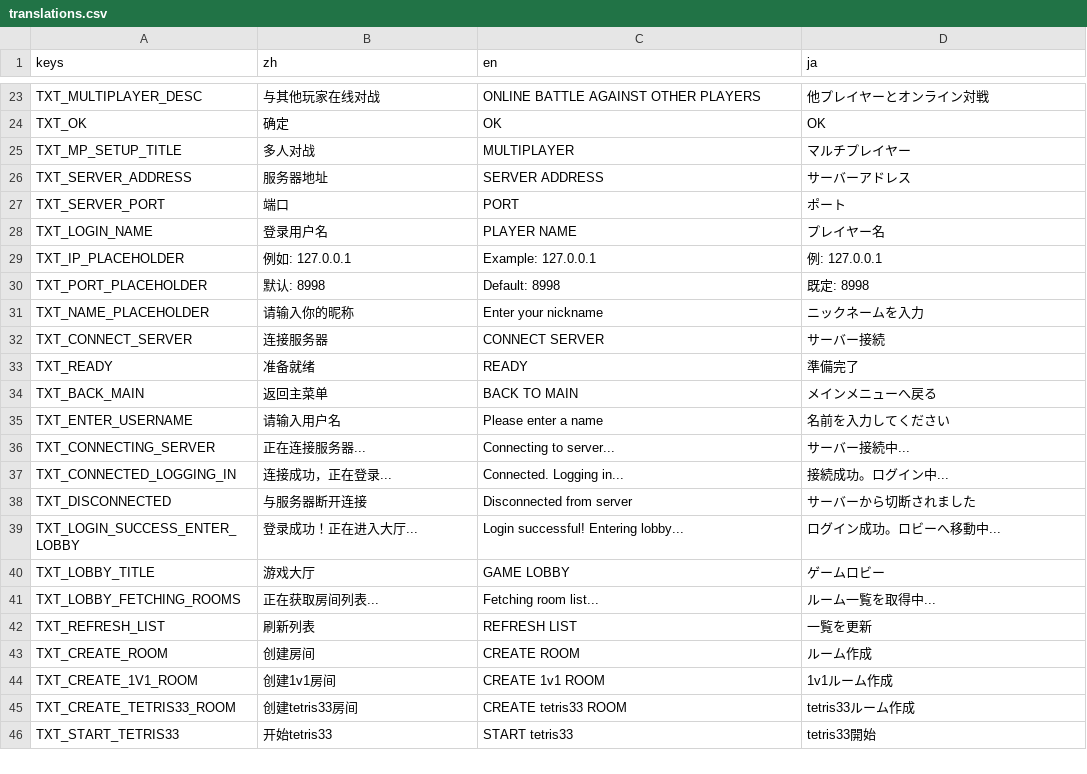
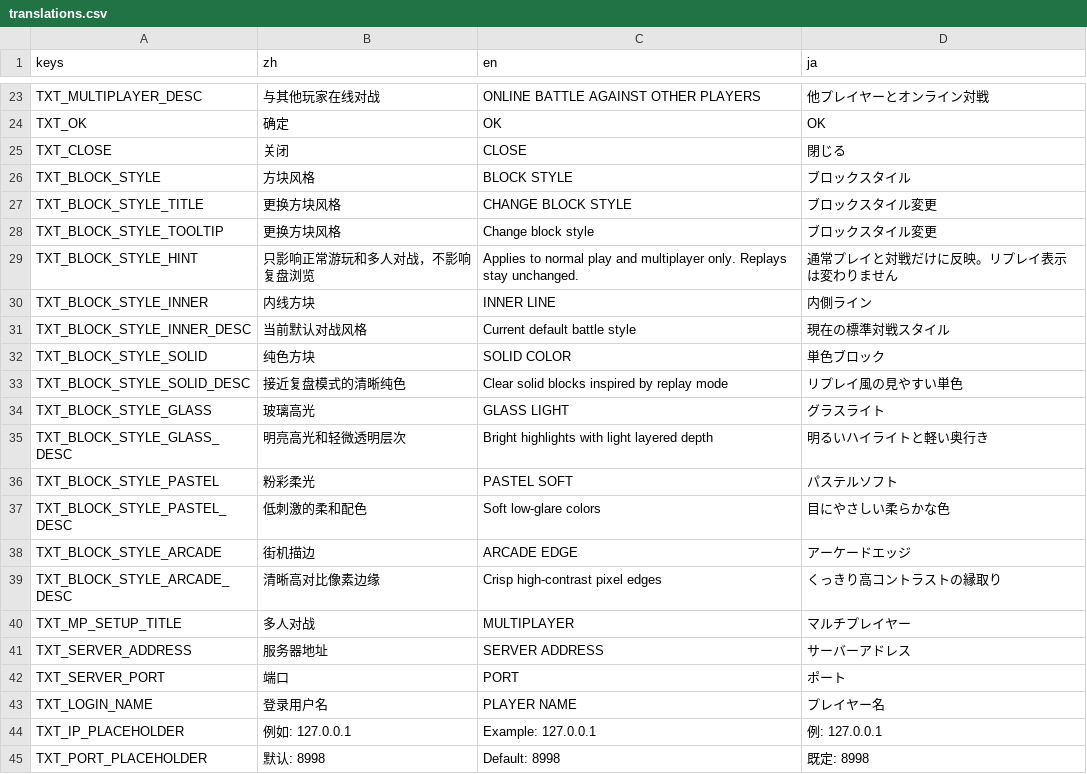
Before and after one commit to wanheng20031114/whgame_Tetris-godot, a CSV file: lang/translations.csv, drawn as a sheet; only a part is shown, gaps mark what is left out; the shorter side is filled out with more unchanged rows.

Commit message:
Add block style selector

```diff
--- a/lang/translations.csv
+++ b/lang/translations.csv
@@ -24,2 +24,17 @@ TXT_MULTIPLAYER_DESC,与其他玩家在线对战,ONLINE BATTLE AGAINST OTHER PLA
 TXT_OK,确定,OK,OK
+TXT_CLOSE,关闭,CLOSE,閉じる
+TXT_BLOCK_STYLE,方块风格,BLOCK STYLE,ブロックスタイル
+TXT_BLOCK_STYLE_TITLE,更换方块风格,CHANGE BLOCK STYLE,ブロックスタイル変更
+TXT_BLOCK_STYLE_TOOLTIP,更换方块风格,Change block style,ブロックスタイル変更
+TXT_BLOCK_STYLE_HINT,只影响正常游玩和多人对战，不影响复盘浏览,Applies to normal play and multiplayer only. Replays stay unchanged.,通常プレイと対戦だけに反映。リプレイ表示は変わりません
+TXT_BLOCK_STYLE_INNER,内线方块,INNER LINE,内側ライン
+TXT_BLOCK_STYLE_INNER_DESC,当前默认对战风格,Current default battle style,現在の標準対戦スタイル
+TXT_BLOCK_STYLE_SOLID,纯色方块,SOLID COLOR,単色ブロック
+TXT_BLOCK_STYLE_SOLID_DESC,接近复盘模式的清晰纯色,Clear solid blocks inspired by replay mode,リプレイ風の見やすい単色
+TXT_BLOCK_STYLE_GLASS,玻璃高光,GLASS LIGHT,グラスライト
+TXT_BLOCK_STYLE_GLASS_DESC,明亮高光和轻微透明层次,Bright highlights with light layered depth,明るいハイライトと軽い奥行き
+TXT_BLOCK_STYLE_PASTEL,粉彩柔光,PASTEL SOFT,パステルソフト
+TXT_BLOCK_STYLE_PASTEL_DESC,低刺激的柔和配色,Soft low-glare colors,目にやさしい柔らかな色
+TXT_BLOCK_STYLE_ARCADE,街机描边,ARCADE EDGE,アーケードエッジ
+TXT_BLOCK_STYLE_ARCADE_DESC,清晰高对比像素边缘,Crisp high-contrast pixel edges,くっきり高コントラストの縁取り
 TXT_MP_SETUP_TITLE,多人对战,MULTIPLAYER,マルチプレイヤー
```
Also changed, not shown: 20 other files.
